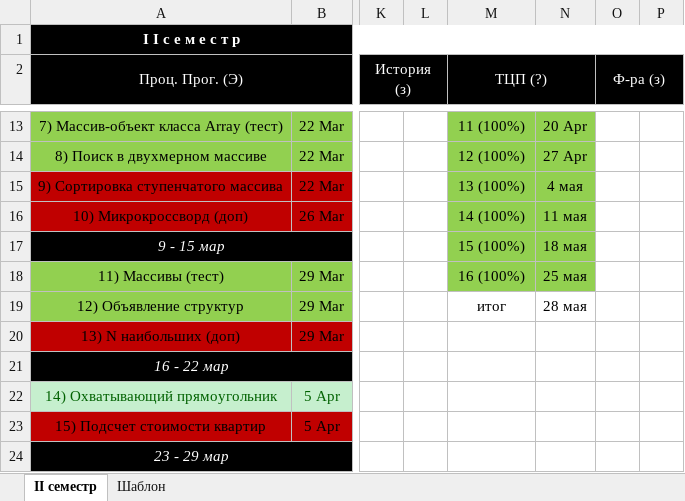
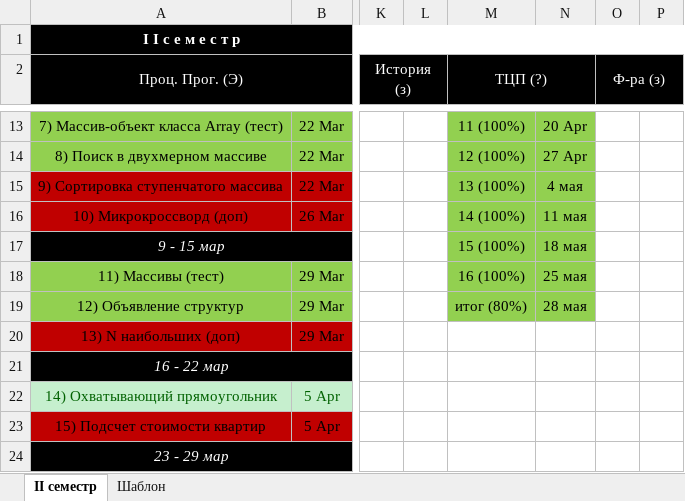
Before and after one commit to Ksorz/Poly, an Excel workbook: ГРАФИК.xlsx, sheet II семестр, drawn as a sheet; only a part is shown, gaps mark what is left out; values as stored, in another font and other column widths than the file's, no borders; the diff names each change by its address in the sheet, - before the commit and + after, or states it on an @@ line.

```diff
--- a/ГРАФИК.xlsx (sheet II семестр)
+++ b/ГРАФИК.xlsx (sheet II семестр)
-M19 (ТЦП (?)): итог
+M19 (ТЦП (?)): итог (80%)
-M19:N19 fill: none
+M19:N19 fill: #92D050
```
